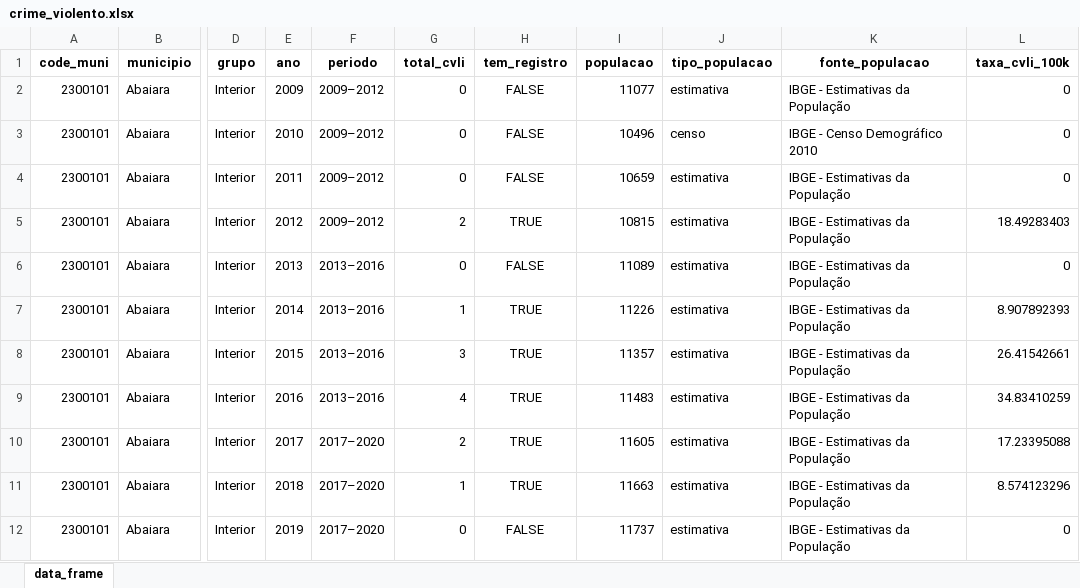
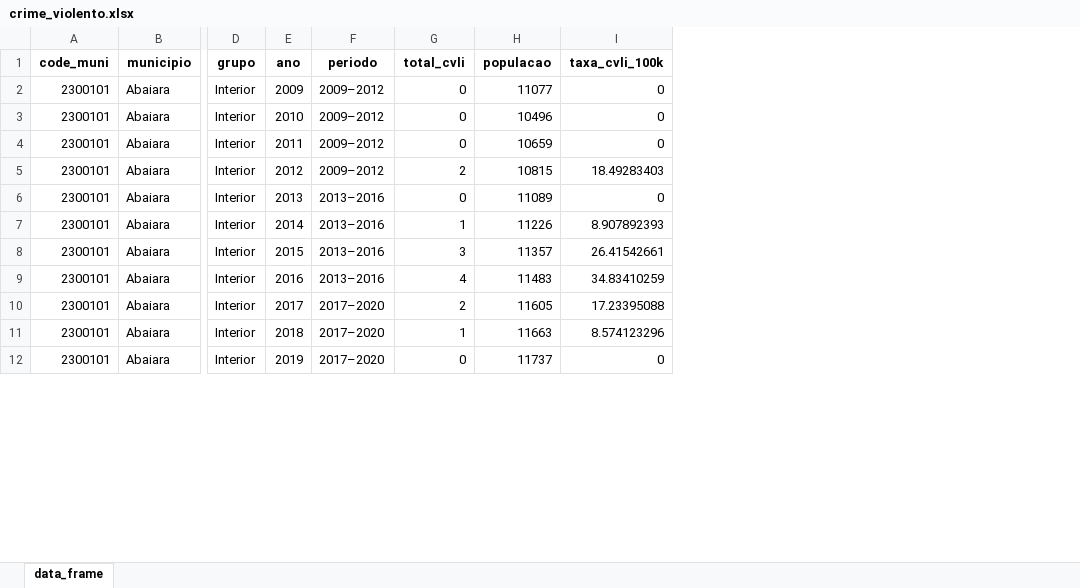
Before and after one commit to Emanuelszf/violencia_python, an Excel workbook: notebooks/crime_violento.xlsx, sheet data_frame, drawn as a sheet; only a part is shown, gaps mark what is left out; values as stored, in another font and other column widths than the file's, no borders; the diff names each change by its address in the sheet, - before the commit and + after, or states it on an @@ line.

```diff
--- a/notebooks/crime_violento.xlsx (sheet data_frame)
+++ b/notebooks/crime_violento.xlsx (sheet data_frame)
-column H (tem_registro), rows 2-12: FALSE | FALSE | FALSE | TRUE | FALSE | TRUE | TRUE | TRUE | TRUE | TRUE | FALSE
-column J (tipo_populacao), rows 2-12: estimativa | censo | estimativa | estimativa | estimativa | estimativa | estimativa | estimativa | estimativa | estimativa | estimativa
-column K (fonte_populacao), rows 2-12: IBGE - Estimativas da População | IBGE - Censo Demográfico 2010 | IBGE - Estimativas da População | IBGE - Estimativas da População | IBGE - Estimativas da População | IBGE - Estimativas da População | IBGE - Estimativas da População | IBGE - Estimativas da População | IBGE - Estimativas da População | IBGE - Estimativas da População | IBGE - Estimativas da População
```
Also changed, not shown: 1 other file.
